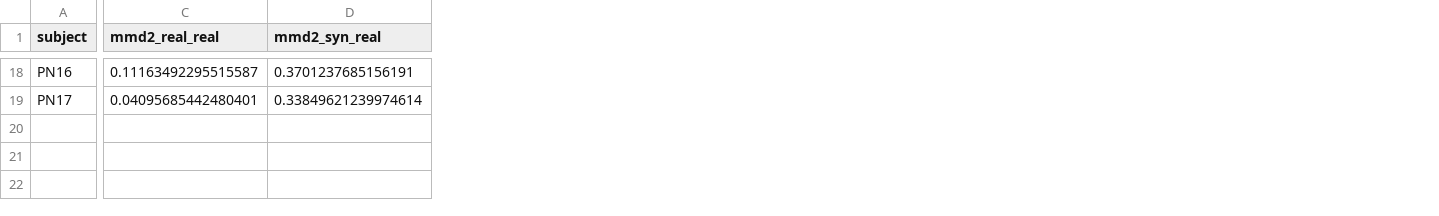
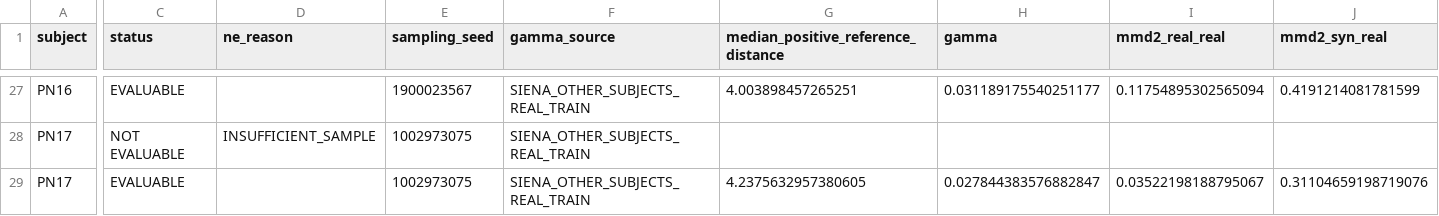
Before and after one commit to EMENESES86/EEGSynthesizer, a CSV file: dataset_doctorado_final/validation_q1_assets/10_siena_mmd_by_subject.csv, drawn as a sheet; only a part is shown, gaps mark what is left out; addresses are those after the commit; rows hold the shown columns only; the diff covers the shown part only; the diff names each change by its address in the sheet, - before the commit and + after, or states it on an @@ line.

```diff
--- a/dataset_doctorado_final/validation_q1_assets/10_siena_mmd_by_subject.csv
+++ b/dataset_doctorado_final/validation_q1_assets/10_siena_mmd_by_subject.csv
+column C (status), row 27: EVALUABLE; row 29: EVALUABLE
+column D (ne_reason), empty
+column E (sampling_seed), row 27: 1900023567; row 29: 1002973075
+column F (gamma_source), row 27: SIENA_OTHER_SUBJECTS_REAL_TRAIN; row 29: SIENA_OTHER_SUBJECTS_REAL_TRAIN
+column G, row 1: median_positive_reference_distance; row 27: 4.003898457265251; row 29: 4.2375632957380605
+column H (gamma), row 27: 0.031189175540251177; row 29: 0.027844383576882847
-I27 (mmd2_real_real): 0.11163492295515587
+I27 (mmd2_real_real): 0.11754895302565094
-J27 (mmd2_syn_real): 0.3701237685156191
+J27 (mmd2_syn_real): 0.4191214081781599
+row 28: PN17 | NOT EVALUABLE | INSUFFICIENT_SAMPLE | 1002973075 | SIENA_OTHER_SUBJECTS_REAL_TRAIN
-I29 (mmd2_real_real): 0.04095685442480401
+I29 (mmd2_real_real): 0.03522198188795067
-J29 (mmd2_syn_real): 0.33849621239974614
+J29 (mmd2_syn_real): 0.31104659198719076
```
Also changed, not shown: 9 added rows and 50 edited cells elsewhere in this file, dataset_doctorado_final/validation_q1_assets/03b_cross_domain_bootstrap.csv, dataset_doctorado_final/validation_q1_assets/04_feature_space_proximity_diversity.csv, 39 other files.
